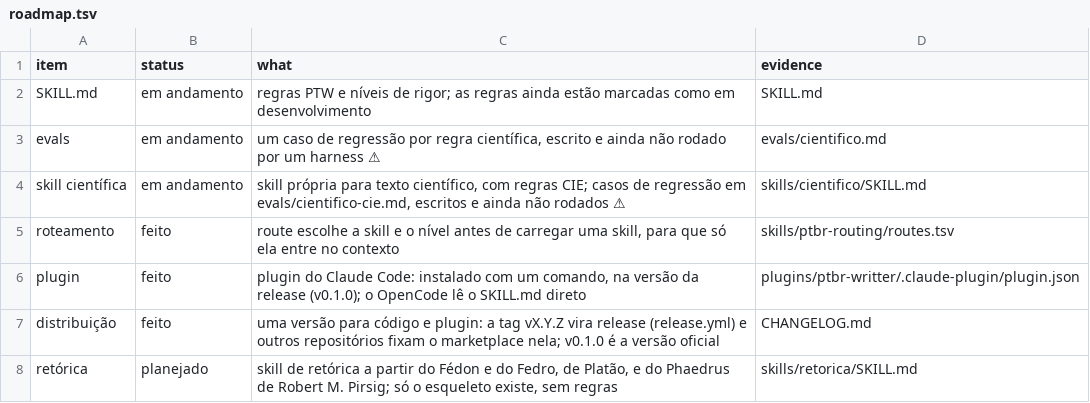
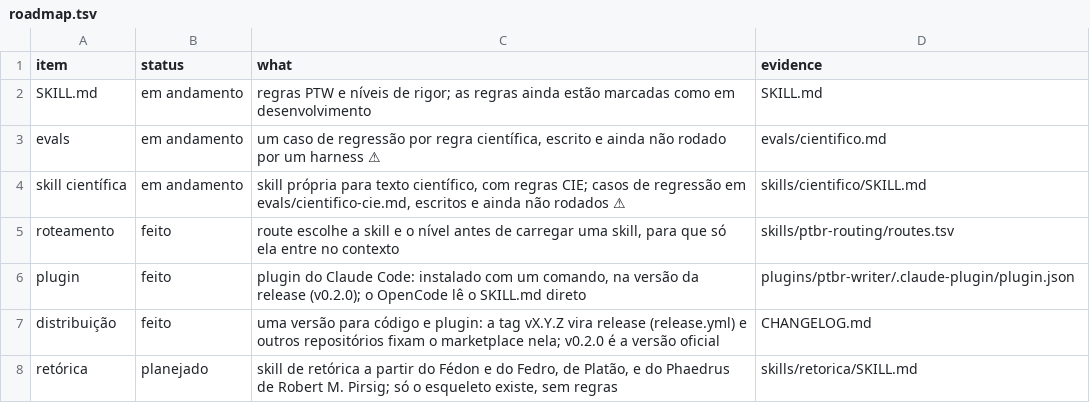
Before and after one commit to h0ffmann/ptbr-writer, a TSV file: site/data/roadmap.tsv, drawn as a sheet.

```diff
--- a/site/data/roadmap.tsv
+++ b/site/data/roadmap.tsv
@@ -5,4 +5,4 @@ skill científica	em andamento	skill própria para texto científico, com regras
 roteamento	feito	route escolhe a skill e o nível antes de carregar uma skill, para que só ela entre no contexto	skills/ptbr-routing/routes.tsv
-plugin	feito	plugin do Claude Code: instalado com um comando, na versão da release (v0.1.0); o OpenCode lê o SKILL.md direto	plugins/ptbr-writter/.claude-plugin/plugin.json
-distribuição	feito	uma versão para código e plugin: a tag vX.Y.Z vira release (release.yml) e outros repositórios fixam o marketplace nela; v0.1.0 é a versão oficial	CHANGELOG.md
+plugin	feito	plugin do Claude Code: instalado com um comando, na versão da release (v0.2.0); o OpenCode lê o SKILL.md direto	plugins/ptbr-writer/.claude-plugin/plugin.json
+distribuição	feito	uma versão para código e plugin: a tag vX.Y.Z vira release (release.yml) e outros repositórios fixam o marketplace nela; v0.2.0 é a versão oficial	CHANGELOG.md
 retórica	planejado	skill de retórica a partir do Fédon e do Fedro, de Platão, e do Phaedrus de Robert M. Pirsig; só o esqueleto existe, sem regras	skills/retorica/SKILL.md
```
Also changed, not shown: site/data/planned.tsv, skills/ptbr-routing/routes.tsv, 45 other files.
